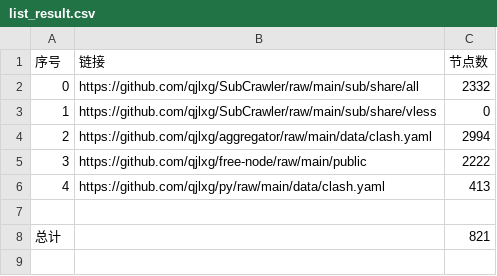
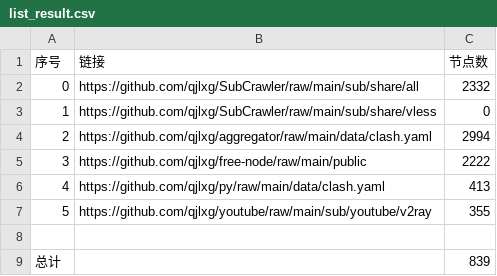
Before and after one commit to qjlxg/AutoMerge, a CSV file: list_result.csv, drawn as a sheet.

```diff
--- a/list_result.csv
+++ b/list_result.csv
@@ -6,3 +6,4 @@
 4,https://github.com/qjlxg/py/raw/main/data/clash.yaml,413
+5,https://github.com/qjlxg/youtube/raw/main/sub/youtube/v2ray,355
 
-总计,,821
+总计,,839
```
Also changed, not shown: 6 other files.
